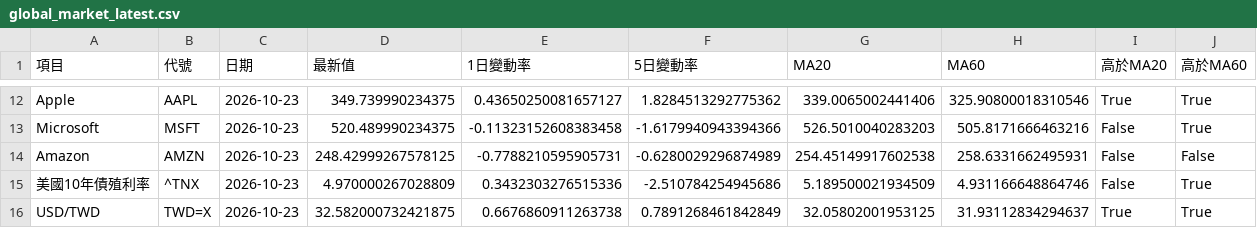
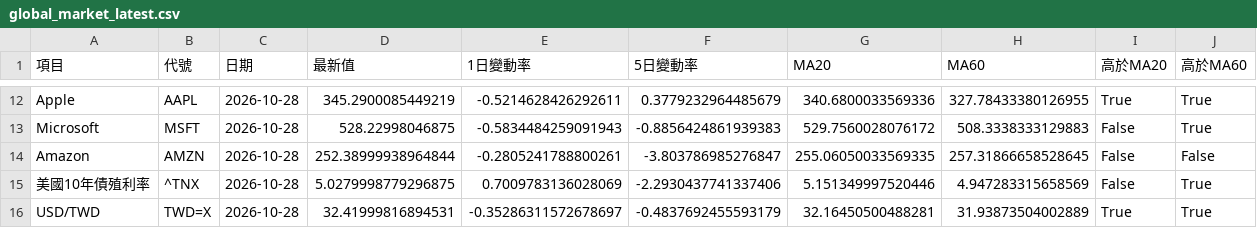
Before and after one commit to kkkunnnn/kun-stock, a CSV file: data/global_market_latest.csv, drawn as a sheet; only a part is shown, gaps mark what is left out; the diff covers the shown part only; the diff names each change by its address in the sheet, - before the commit and + after, or states it on an @@ line.

```diff
--- a/data/global_market_latest.csv
+++ b/data/global_market_latest.csv
-C12:C16 (日期): 2026-10-23
+C12:C16 (日期): 2026-10-28
-D12 (最新值): 349.739990234375
+D12 (最新值): 345.2900085449219
-E12 (1日變動率): 0.43650250081657127
+E12 (1日變動率): -0.5214628426292611
-F12 (5日變動率): 1.8284513292775362
+F12 (5日變動率): 0.3779232964485679
-G12 (MA20): 339.0065002441406
+G12 (MA20): 340.6800033569336
-H12 (MA60): 325.90800018310546
+H12 (MA60): 327.78433380126955
-D13 (最新值): 520.489990234375
+D13 (最新值): 528.22998046875
-E13 (1日變動率): -0.11323152608383458
+E13 (1日變動率): -0.5834484259091943
-F13 (5日變動率): -1.6179940943394366
+F13 (5日變動率): -0.8856424861939383
-G13 (MA20): 526.5010040283203
+G13 (MA20): 529.7560028076172
-H13 (MA60): 505.8171666463216
+H13 (MA60): 508.3338333129883
-D14 (最新值): 248.42999267578125
+D14 (最新值): 252.38999938964844
-E14 (1日變動率): -0.7788210595905731
+E14 (1日變動率): -0.2805241788800261
-F14 (5日變動率): -0.6280029296874989
+F14 (5日變動率): -3.803786985276847
-G14 (MA20): 254.45149917602538
+G14 (MA20): 255.06050033569335
-H14 (MA60): 258.6331662495931
+H14 (MA60): 257.31866658528645
-D15 (最新值): 4.970000267028809
+D15 (最新值): 5.0279998779296875
-E15 (1日變動率): 0.3432303276515336
+E15 (1日變動率): 0.7009783136028069
-F15 (5日變動率): -2.510784254945686
+F15 (5日變動率): -2.2930437741337406
-G15 (MA20): 5.189500021934509
+G15 (MA20): 5.151349997520446
-H15 (MA60): 4.931166648864746
+H15 (MA60): 4.947283315658569
-D16 (最新值): 32.582000732421875
+D16 (最新值): 32.41999816894531
-E16 (1日變動率): 0.6676860911263738
+E16 (1日變動率): -0.35286311572678697
-F16 (5日變動率): 0.7891268461842849
+F16 (5日變動率): -0.4837692455593179
-G16 (MA20): 32.05802001953125
+G16 (MA20): 32.16450500488281
-H16 (MA60): 31.93112834294637
+H16 (MA60): 31.93873504002889
```
Also changed, not shown: 67 edited cells elsewhere in this file, data/domestic_market_summary.csv, data/limitup_3d_top10.csv, 9 other files.
